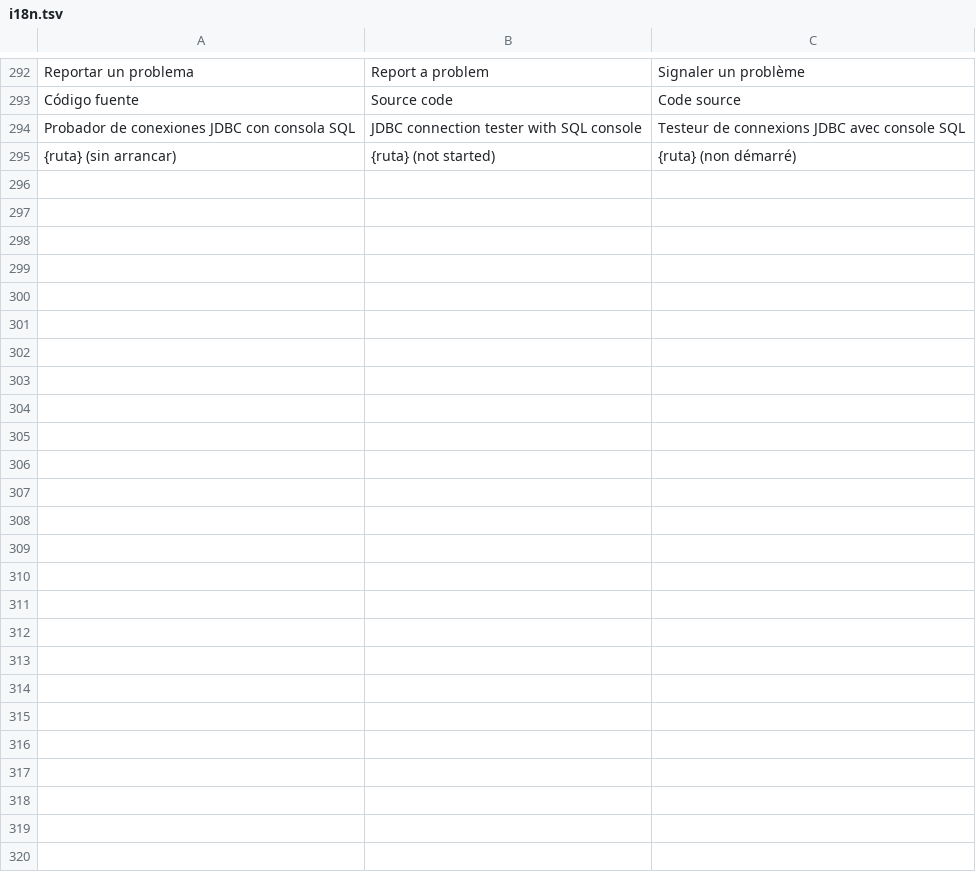
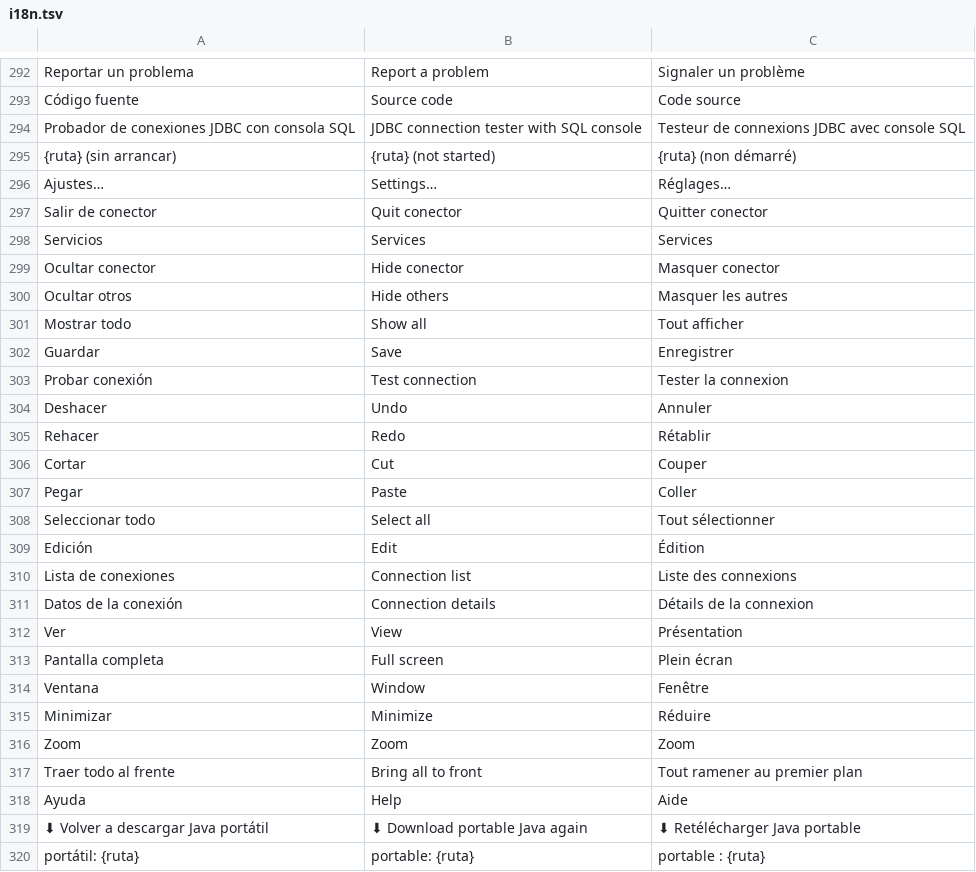
Before and after one commit to airylp/conector, a TSV file: src/i18n.tsv, drawn as a sheet; only a part is shown, gaps mark what is left out.

Commit message:
Menú de macOS, Java portátil en Ajustes y sin restos de versiones viejas
- macOS: menú de la barra con «Acerca de conector», Buscar actualizaciones,
  Ajustes (⌘,), Ocultar, Salir (⌘Q), Edición, Ver (⌘B, ⌘⇧B), Ventana y Ayuda.
- Ajustes: botón para descargar (o volver a descargar) Java portátil siempre.
- Se borran los jar del auxiliar de versiones anteriores, los JRE portátiles
  viejos, el .xlsx a medias si falla y, en Windows, el instalador descargado.

```diff
--- a/src/i18n.tsv
+++ b/src/i18n.tsv
@@ -295 +295,26 @@ Probador de conexiones JDBC con consola SQL	JDBC connection tester with SQL cons
 {ruta} (sin arrancar)	{ruta} (not started)	{ruta} (non démarré)
+Ajustes…	Settings…	Réglages…
+Salir de conector	Quit conector	Quitter conector
+Servicios	Services	Services
+Ocultar conector	Hide conector	Masquer conector
+Ocultar otros	Hide others	Masquer les autres
+Mostrar todo	Show all	Tout afficher
+Guardar	Save	Enregistrer
+Probar conexión	Test connection	Tester la connexion
+Deshacer	Undo	Annuler
+Rehacer	Redo	Rétablir
+Cortar	Cut	Couper
+Pegar	Paste	Coller
+Seleccionar todo	Select all	Tout sélectionner
+Edición	Edit	Édition
+Lista de conexiones	Connection list	Liste des connexions
+Datos de la conexión	Connection details	Détails de la connexion
+Ver	View	Présentation
+Pantalla completa	Full screen	Plein écran
+Ventana	Window	Fenêtre
+Minimizar	Minimize	Réduire
+Zoom	Zoom	Zoom
+Traer todo al frente	Bring all to front	Tout ramener au premier plan
+Ayuda	Help	Aide
+⬇ Volver a descargar Java portátil	⬇ Download portable Java again	⬇ Retélécharger Java portable
+portátil: {ruta}	portable: {ruta}	portable : {ruta}
```
Also changed, not shown: 9 other files.
